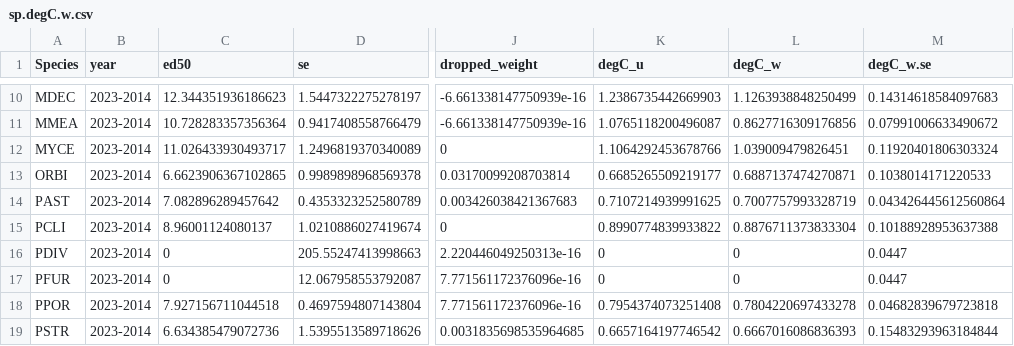
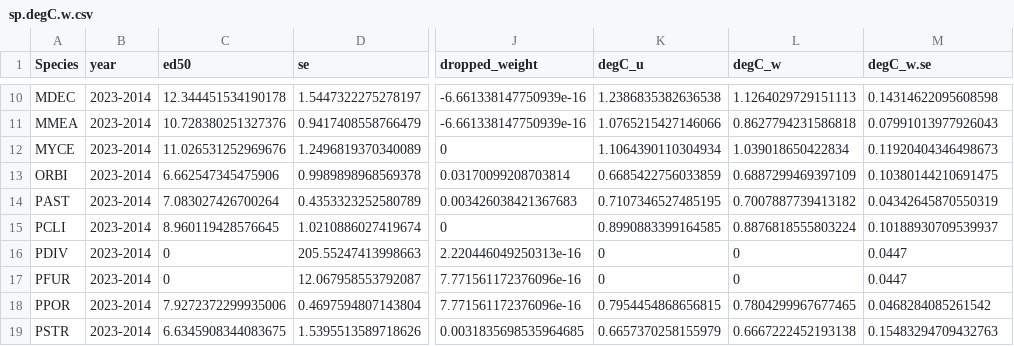
Before and after one commit to jrcunning/DRM2024, a CSV file: data/processed/sp.degC.w.csv, drawn as a sheet; only a part is shown, gaps mark what is left out; the diff covers the shown part only; the diff names each change by its address in the sheet, - before the commit and + after, or states it on an @@ line.

```diff
--- a/data/processed/sp.degC.w.csv
+++ b/data/processed/sp.degC.w.csv
-C10 (ed50): 12.344351936186623
+C10 (ed50): 12.344451534190178
-K10 (degC_u): 1.2386735442669903
+K10 (degC_u): 1.2386835382636538
-L10 (degC_w): 1.1263938848250499
+L10 (degC_w): 1.1264029729151113
-M10 (degC_w.se): 0.14314618584097683
+M10 (degC_w.se): 0.14314622095608598
-C11 (ed50): 10.728283357356364
+C11 (ed50): 10.728380251327376
-K11 (degC_u): 1.0765118200496087
+K11 (degC_u): 1.0765215427146066
-L11 (degC_w): 0.8627716309176856
+L11 (degC_w): 0.8627794231586818
-M11 (degC_w.se): 0.07991006633490672
+M11 (degC_w.se): 0.07991013977926043
-C12 (ed50): 11.026433930493717
+C12 (ed50): 11.026531252969676
-K12 (degC_u): 1.1064292453678766
+K12 (degC_u): 1.1064390110304934
-L12 (degC_w): 1.039009479826451
+L12 (degC_w): 1.039018650422834
-M12 (degC_w.se): 0.11920401806303324
+M12 (degC_w.se): 0.11920404346498673
-C13 (ed50): 6.6623906367102865
+C13 (ed50): 6.662547345475906
-K13 (degC_u): 0.6685265509219177
+K13 (degC_u): 0.6685422756033859
-L13 (degC_w): 0.6887137474270871
+L13 (degC_w): 0.6887299469397109
-M13 (degC_w.se): 0.1038014171220533
+M13 (degC_w.se): 0.10380144210691475
-C14 (ed50): 7.082896289457642
+C14 (ed50): 7.083027426700264
-K14 (degC_u): 0.7107214939991625
+K14 (degC_u): 0.7107346527485195
-L14 (degC_w): 0.7007757993328719
+L14 (degC_w): 0.7007887739413182
-M14 (degC_w.se): 0.043426445612560864
+M14 (degC_w.se): 0.04342645870550319
-C15 (ed50): 8.96001124080137
+C15 (ed50): 8.960119428576645
-K15 (degC_u): 0.8990774839933822
+K15 (degC_u): 0.8990883399164585
-L15 (degC_w): 0.8876711373833304
+L15 (degC_w): 0.8876818555803224
-M15 (degC_w.se): 0.10188928953637388
+M15 (degC_w.se): 0.10188930709539937
-C18 (ed50): 7.927156711044518
+C18 (ed50): 7.9272372299935006
-K18 (degC_u): 0.7954374073251408
+K18 (degC_u): 0.7954454868656815
-L18 (degC_w): 0.7804220697433278
+L18 (degC_w): 0.7804299967677465
-M18 (degC_w.se): 0.04682839679723818
+M18 (degC_w.se): 0.0468284085261542
-C19 (ed50): 6.634385479072736
+C19 (ed50): 6.6345908344083675
-K19 (degC_u): 0.6657164197746542
+K19 (degC_u): 0.6657370258155979
-L19 (degC_w): 0.6667016086836393
+L19 (degC_w): 0.6667222452193138
-M19 (degC_w.se): 0.15483293963184844
+M19 (degC_w.se): 0.15483294709432763
```
Also changed, not shown: 48 edited cells elsewhere in this file, 11 other files.
